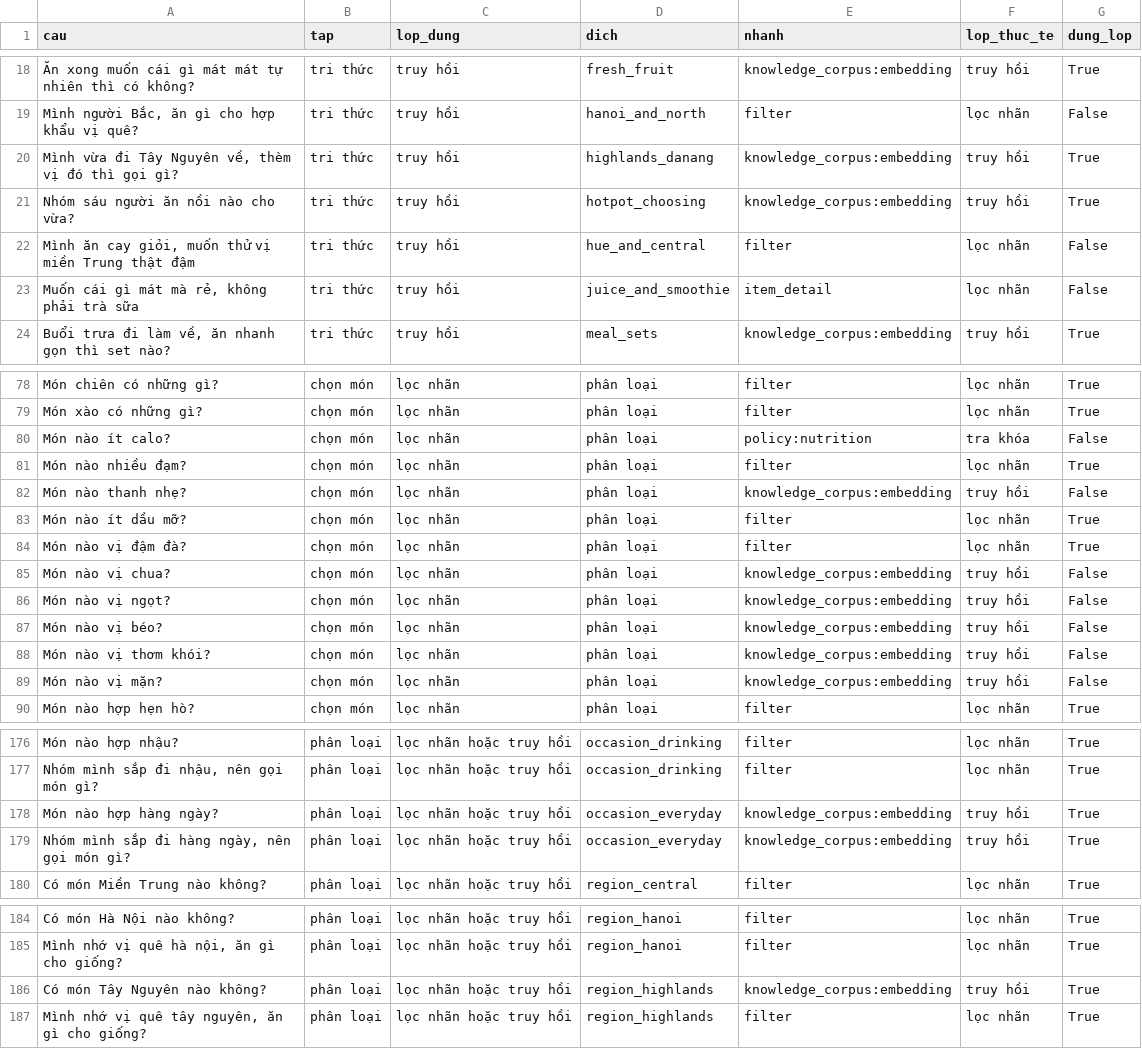
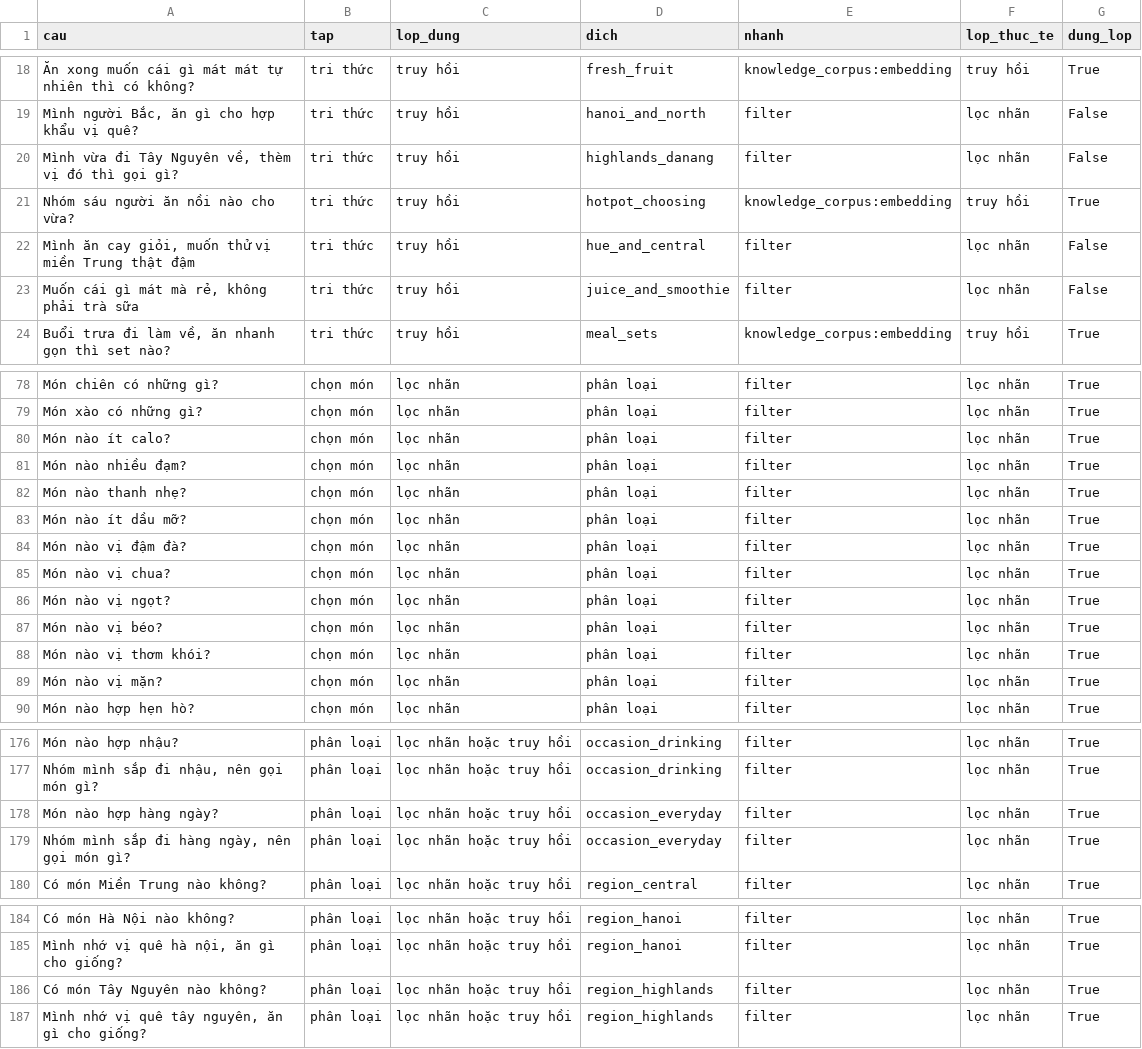
Before and after one commit to Anpham120/restaurant-qr-ai-ordering, a CSV file: ai/evaluation/measurements/dinh_tuyen.csv, drawn as a sheet; only a part is shown, gaps mark what is left out; the diff covers the shown part only; the diff names each change by its address in the sheet, - before the commit and + after, or states it on an @@ line.

```diff
--- a/ai/evaluation/measurements/dinh_tuyen.csv
+++ b/ai/evaluation/measurements/dinh_tuyen.csv
-E20 (nhanh): knowledge_corpus:embedding
+E20 (nhanh): filter
-F20 (lop_thuc_te): truy hồi
+F20 (lop_thuc_te): lọc nhãn
-G20 (dung_lop): True
+G20 (dung_lop): False
-E23 (nhanh): item_detail
+E23 (nhanh): filter
-E80 (nhanh): policy:nutrition
+E80 (nhanh): filter
-F80 (lop_thuc_te): tra khóa
+F80 (lop_thuc_te): lọc nhãn
-G80 (dung_lop): False
+G80 (dung_lop): True
-E82 (nhanh): knowledge_corpus:embedding
+E82 (nhanh): filter
-F82 (lop_thuc_te): truy hồi
+F82 (lop_thuc_te): lọc nhãn
-G82 (dung_lop): False
+G82 (dung_lop): True
-E85:E89 (nhanh): knowledge_corpus:embedding
+E85:E89 (nhanh): filter
-F85:F89 (lop_thuc_te): truy hồi
+F85:F89 (lop_thuc_te): lọc nhãn
-G85:G89 (dung_lop): False
+G85:G89 (dung_lop): True
-E178:E179 (nhanh): knowledge_corpus:embedding
+E178:E179 (nhanh): filter
-F178:F179 (lop_thuc_te): truy hồi
+F178:F179 (lop_thuc_te): lọc nhãn
-E186 (nhanh): knowledge_corpus:embedding
+E186 (nhanh): filter
-F186 (lop_thuc_te): truy hồi
+F186 (lop_thuc_te): lọc nhãn
```
Also changed, not shown: 85 edited cells elsewhere in this file, 8 other files.
